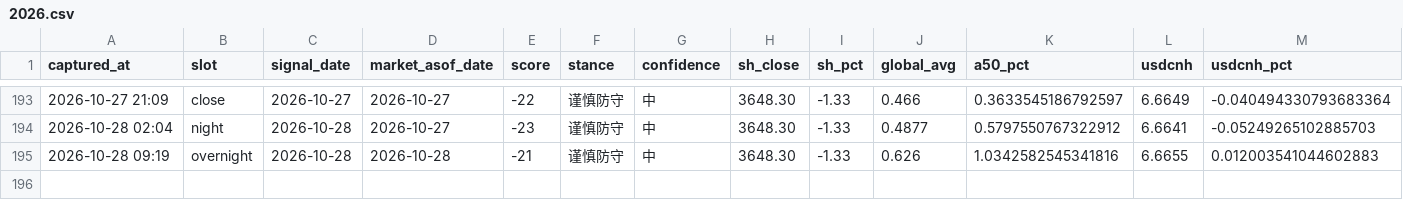
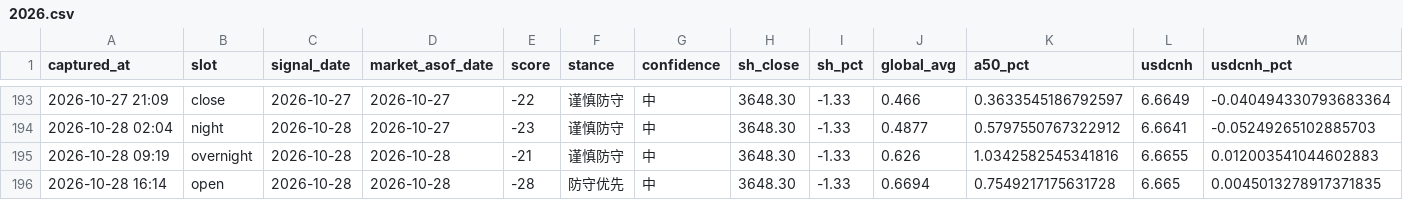
Before and after one commit to ychenfen/a-share-daily, a CSV file: data/signals/2026.csv, drawn as a sheet; only a part is shown, gaps mark what is left out; rows hold the shown columns only; the diff names each change by its address in the sheet, - before the commit and + after, or states it on an @@ line.

```diff
--- a/data/signals/2026.csv
+++ b/data/signals/2026.csv
+row 196: 2026-10-28 16:14 | open | 2026-10-28 | 2026-10-28 | -28 | 防守优先 | 中 | 3648.30 | -1.33 | 0.6694 | 0.7549217175631728 | 6.665 | 0.0045013278917371835
```
Also changed, not shown: data/pulses/2026-10.csv, 10 other files.
